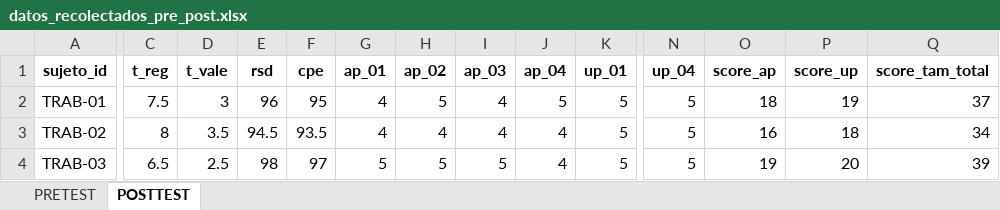
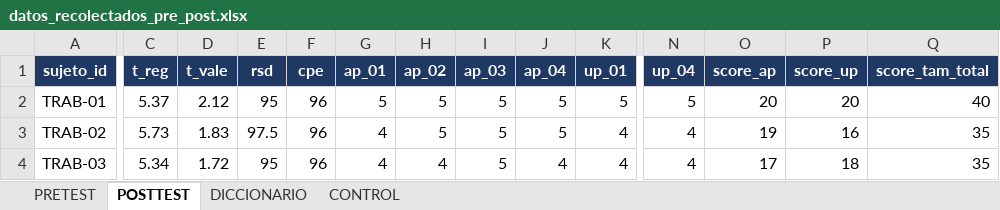
Before and after one commit to JoseLuisQL/tesis_sivac, an Excel workbook: datos/recolectados/datos_recolectados_pre_post.xlsx, sheet POSTTEST, drawn as a sheet; only a part is shown, gaps mark what is left out; values as stored, in another font and other column widths than the file's, no borders; the diff covers the shown part only; the diff names each change by its address in the sheet, - before the commit and + after, or states it on an @@ line.

Commit message:
feat(datos): auditar y sincronizar el conjunto integral de campo
Regenera los tres instrumentos con las correcciones anteriores, reconstruye
SIVAC_DATOS_CAMPO.md (3 443 líneas, con banner de estado DEC-007), el libro
Excel y las figuras, y deja en AUDITORIA_DATOS.md las 91 comprobaciones que
demuestran que matriz, instrumentos, estadística y evidencias cuadran entre sí.

Las copias de salidas/evidencias quedan derivadas de su fuente única y con
huella registrada en SINCRONIZACION.json, de modo que cualquier regeneración
futura se detecta con --verificar.

```diff
--- a/datos/recolectados/datos_recolectados_pre_post.xlsx (sheet POSTTEST)
+++ b/datos/recolectados/datos_recolectados_pre_post.xlsx (sheet POSTTEST)
+sheet tab: DICCIONARIO
+sheet tab: CONTROL
@@ A1:Q1 fill: none → #1F3864, text colour: black → #FFFFFF @@
-C2 (t_reg): 7.5
+C2 (t_reg): 5.37
-D2 (t_vale): 3
+D2 (t_vale): 2.12
-E2 (rsd): 96
+E2 (rsd): 95
-F2 (cpe): 95
+F2 (cpe): 96
-G2 (ap_01): 4
+G2 (ap_01): 5
-I2:I3 (ap_03): 4
+I2:I3 (ap_03): 5
-O2 (score_ap): 18
+O2 (score_ap): 20
-P2 (score_up): 19
+P2 (score_up): 20
-Q2 (score_tam_total): 37
+Q2 (score_tam_total): 40
-C3 (t_reg): 8
+C3 (t_reg): 5.73
-D3 (t_vale): 3.5
+D3 (t_vale): 1.83
-E3 (rsd): 94.5
+E3 (rsd): 97.5
-F3 (cpe): 93.5
+F3 (cpe): 96
-H3 (ap_02): 4
+H3 (ap_02): 5
-J3 (ap_04): 4
+J3 (ap_04): 5
-K3:K4 (up_01): 5
+K3:K4 (up_01): 4
-N3:N4 (up_04): 5
+N3:N4 (up_04): 4
-O3 (score_ap): 16
+O3 (score_ap): 19
-P3 (score_up): 18
+P3 (score_up): 16
-Q3 (score_tam_total): 34
+Q3 (score_tam_total): 35
-C4 (t_reg): 6.5
+C4 (t_reg): 5.34
-D4 (t_vale): 2.5
+D4 (t_vale): 1.72
-E4 (rsd): 98
+E4 (rsd): 95
-F4 (cpe): 97
+F4 (cpe): 96
-G4 (ap_01): 5
+G4 (ap_01): 4
-H4 (ap_02): 5
+H4 (ap_02): 4
-O4 (score_ap): 19
+O4 (score_ap): 17
-P4 (score_up): 20
+P4 (score_up): 18
-Q4 (score_tam_total): 39
+Q4 (score_tam_total): 35
```
Also changed, not shown: 131 edited cells and cell formats elsewhere in this sheet, sheet PRETEST, salidas/evidencias/base_de_datos/datos_recolectados_pre_post.xlsx, 31 other files.
